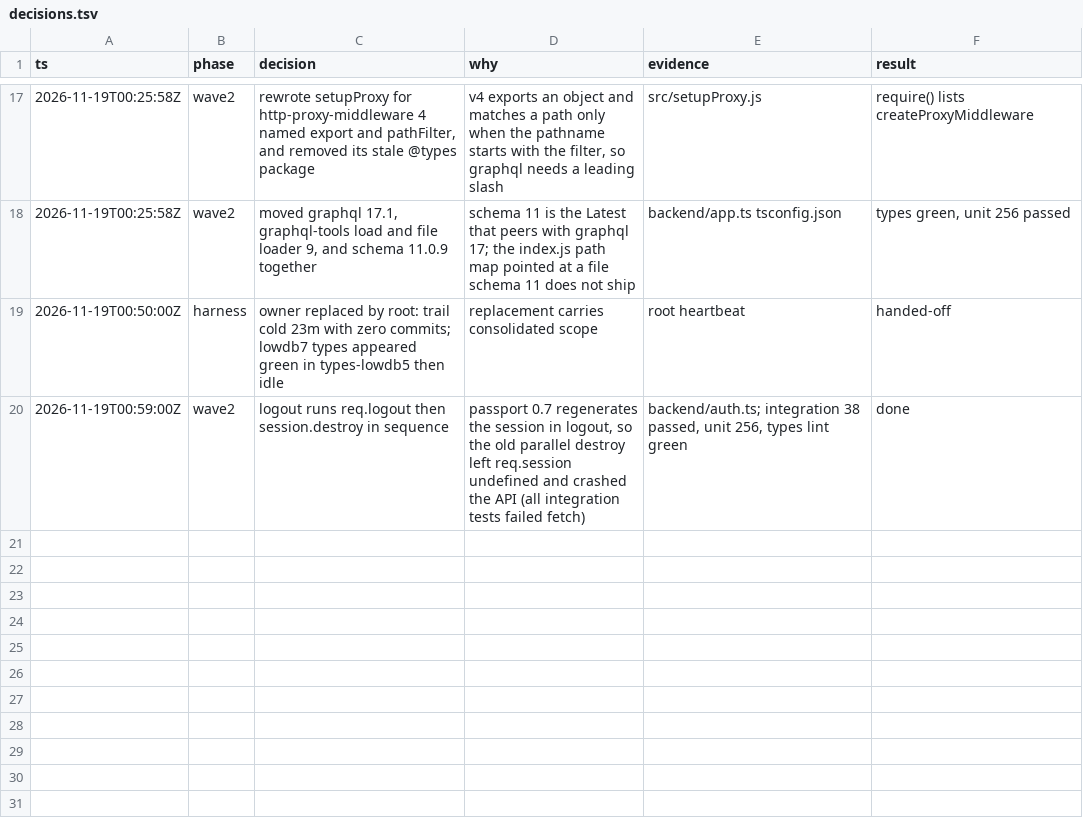
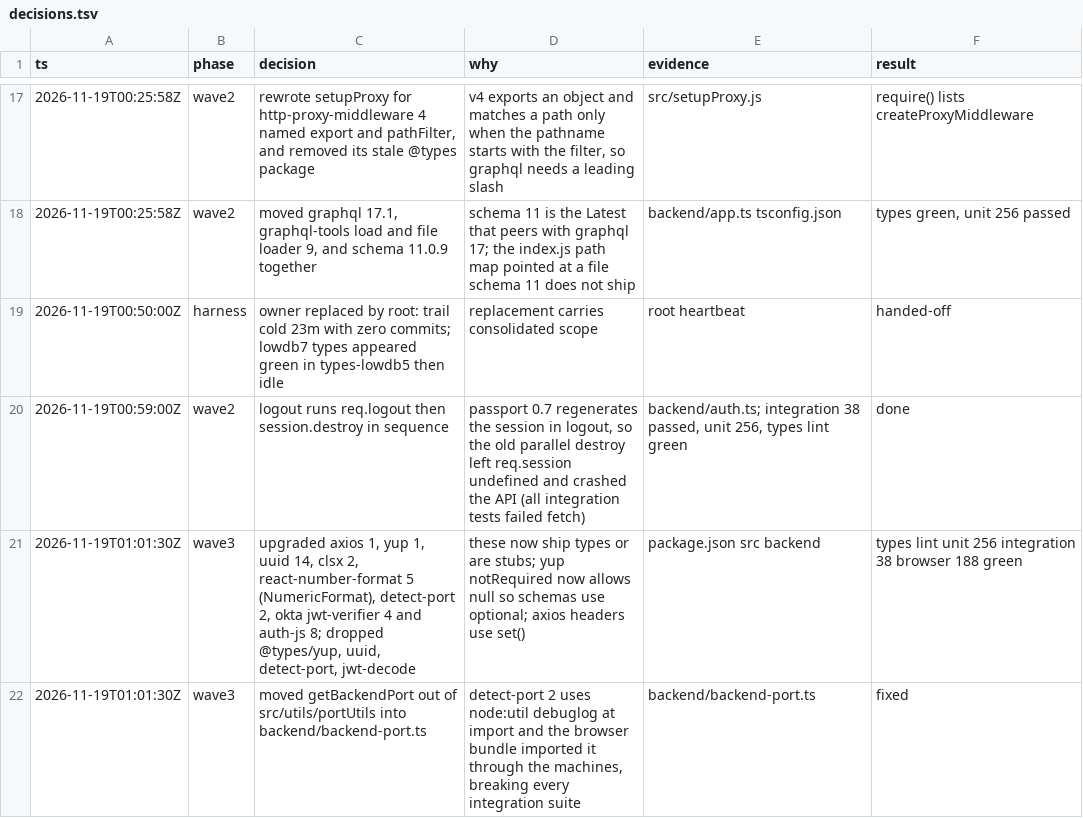
Before and after one commit to just-joshn/realworld-app, a TSV file: decisions.tsv, drawn as a sheet; only a part is shown, gaps mark what is left out.

Commit message:
chore(deps): upgrade axios, yup, uuid, clsx, react-number-format, detect-port, okta

```diff
--- a/decisions.tsv
+++ b/decisions.tsv
@@ -20 +20,3 @@ ts	phase	decision	why	evidence	result
 2026-11-19T00:59:00Z	wave2	logout runs req.logout then session.destroy in sequence	passport 0.7 regenerates the session in logout, so the old parallel destroy left req.session undefined and crashed the API (all integration tests failed fetch)	backend/auth.ts; integration 38 passed, unit 256, types lint green	done
+2026-11-19T01:01:30Z	wave3	upgraded axios 1, yup 1, uuid 14, clsx 2, react-number-format 5 (NumericFormat), detect-port 2, okta jwt-verifier 4 and auth-js 8; dropped @types/yup, uuid, detect-port, jwt-decode	these now ship types or are stubs; yup notRequired now allows null so schemas use optional; axios headers use set()	package.json src backend	types lint unit 256 integration 38 browser 188 green
+2026-11-19T01:01:30Z	wave3	moved getBackendPort out of src/utils/portUtils into backend/backend-port.ts	detect-port 2 uses node:util debuglog at import and the browser bundle imported it through the machines, breaking every integration suite	backend/backend-port.ts	fixed
```
Also changed, not shown: 11 other files.
